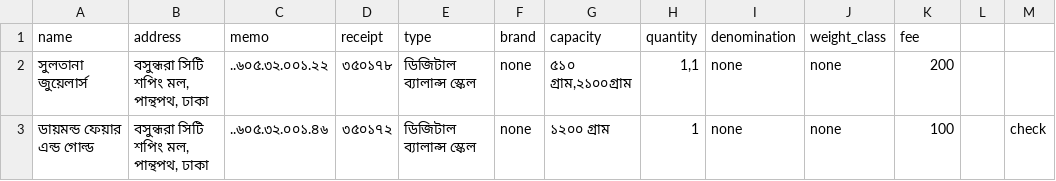
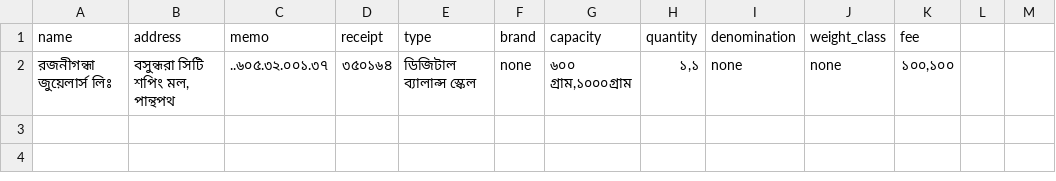
Before and after one commit to abdnahid/pythonQrAuto, a CSV file: data.csv, drawn as a sheet; the diff names each change by its address in the sheet, - before the commit and + after, or states it on an @@ line.

```diff
--- a/data.csv
+++ b/data.csv
-A2 (name): সুলতানা জুয়েলার্স
+A2 (name): রজনীগন্ধা জুয়েলার্স লিঃ
-B2 (address): বসুন্ধরা সিটি শপিং মল, পান্থপথ, ঢাকা
+B2 (address): বসুন্ধরা সিটি শপিং মল, পান্থপথ
-C2 (memo): ..৬০৫.৩২.০০১.২২
+C2 (memo): ..৬০৫.৩২.০০১.৩৭
-D2 (receipt): ৩৫০১৭৮
+D2 (receipt): ৩৫০১৬৪
-G2 (capacity): ৫১০ গ্রাম,২১০০গ্রাম
+G2 (capacity): ৬০০ গ্রাম,১০০০গ্রাম
-H2 (quantity): 1,1
+H2 (quantity): ১,১
-K2 (fee): 200
+K2 (fee): ১০০,১০০
-row 3: ডায়মন্ড ফেয়ার এন্ড গোল্ড | বসুন্ধরা সিটি শপিং মল, পান্থপথ, ঢাকা | ..৬০৫.৩২.০০১.৪৬ | ৩৫০১৭২ | ডিজিটাল ব্যালান্স স্কেল | none | ১২০০ গ্রাম | 1 | none | none | 100 |  | check
```
Also changed, not shown: 2 other files.
